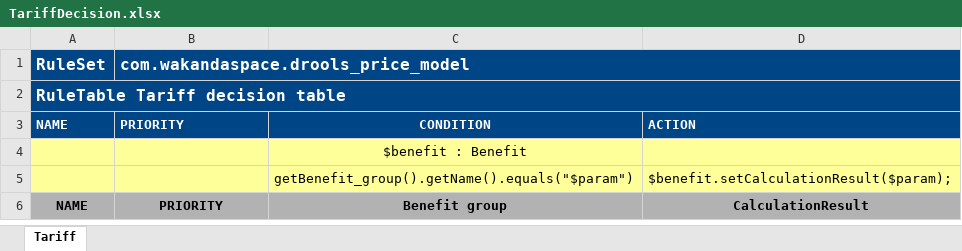
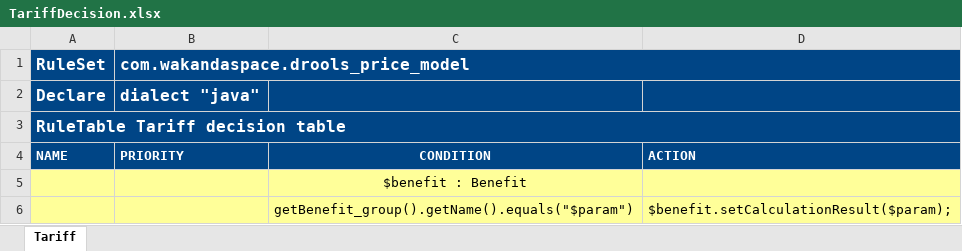
Before and after one commit to Satadl/drools-price-model, an Excel workbook: src/main/resources/com/wakandaspace/drools_price_model/TariffDecision.xlsx, sheet Tariff, drawn as a sheet; only a part is shown; the shorter side is filled out with more unchanged rows; values as stored, in another font and other column widths than the file's, no borders; the diff names each change by its address in the sheet, - before the commit and + after, or states it on an @@ line.

Commit message:
Uploaded 10-May-2021 16:49:49 {/src/main/resources/com/wakandaspace/drools_price_model/TariffDecision.xlsx}

```diff
--- a/src/main/resources/com/wakandaspace/drools_price_model/TariffDecision.xlsx (sheet Tariff)
+++ b/src/main/resources/com/wakandaspace/drools_price_model/TariffDecision.xlsx (sheet Tariff)
+row 2: Declare | dialect "java"
```
